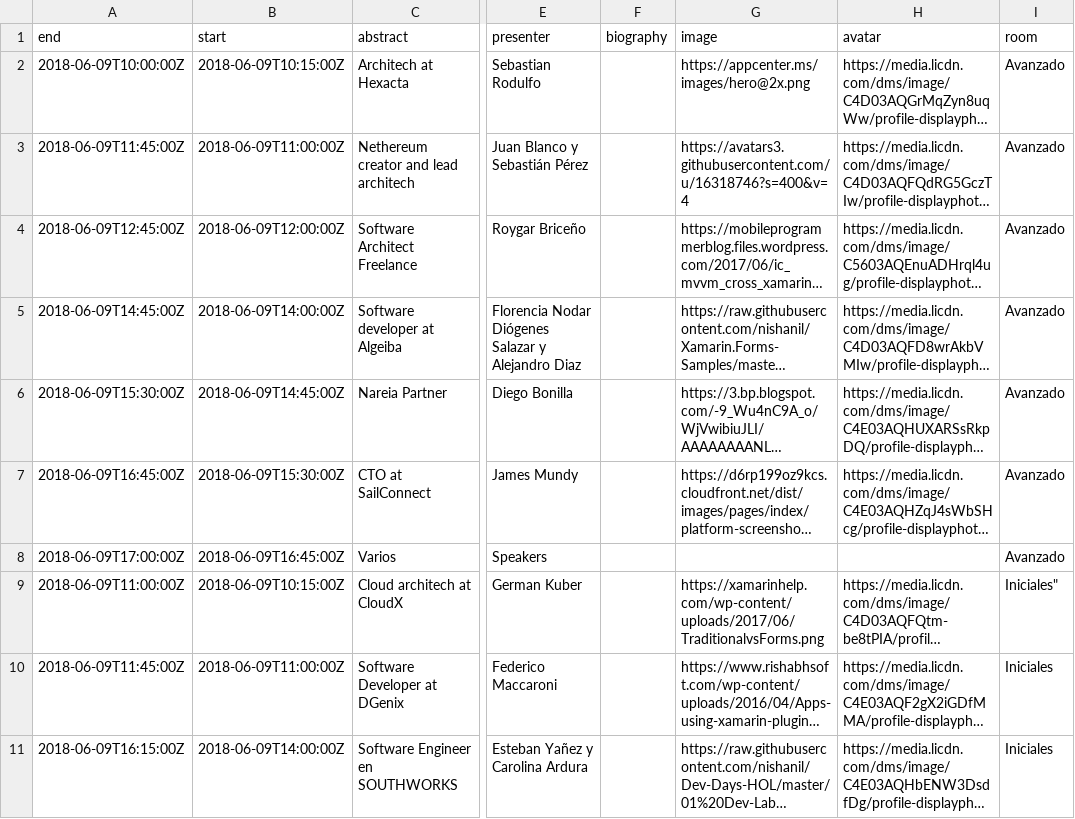
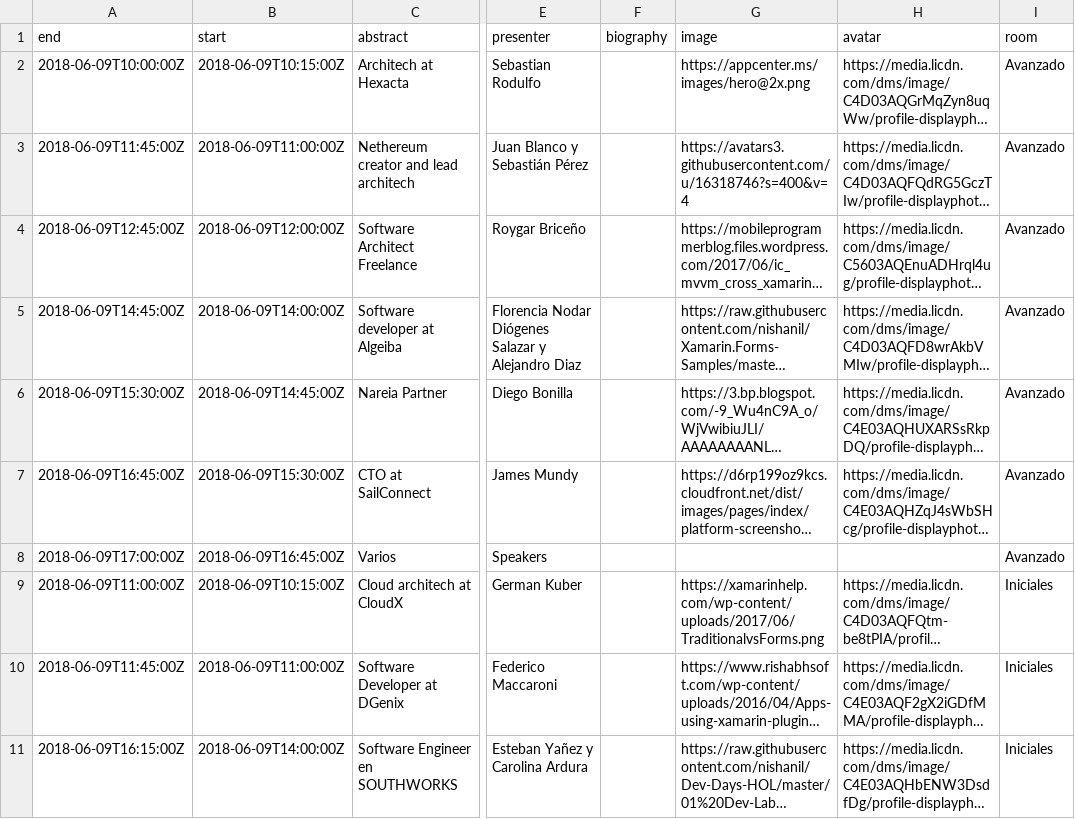
Before and after one commit to Xamarin-Espanol/XamarinAssemble, a CSV file: 02-azure-mobile-app/Mock-Data/sessions.csv, drawn as a sheet; only a part is shown, gaps mark what is left out; long unchanged cells end in …; the diff names each change by its address in the sheet, - before the commit and + after, or states it on an @@ line.

Commit message:
Fix mock data

```diff
--- a/02-azure-mobile-app/Mock-Data/sessions.csv
+++ b/02-azure-mobile-app/Mock-Data/sessions.csv
-I9 (room): Iniciales"
+I9 (room): Iniciales
```
Also changed, not shown: 02-azure-mobile-app/Mock-Data/speakers.csv.
